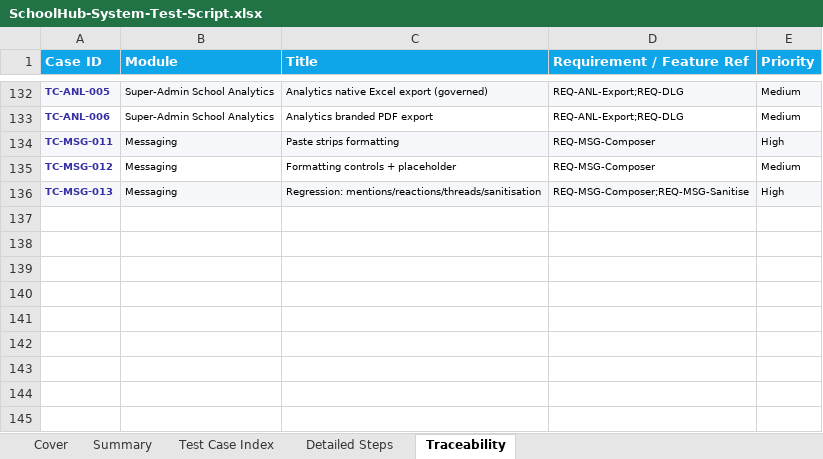
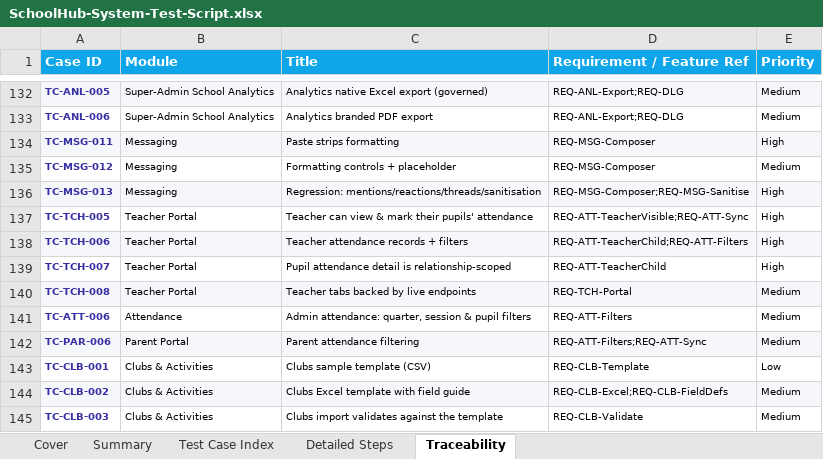
Before and after one commit to jydmon/schoolhub, an Excel workbook: SchoolHub-System-Test-Script.xlsx, sheet Traceability, drawn as a sheet; only a part is shown, gaps mark what is left out; values as stored, in another font and other column widths than the file's, no borders; charts and pictures not drawn; the diff names each change by its address in the sheet, - before the commit and + after, or states it on an @@ line.

```diff
--- a/SchoolHub-System-Test-Script.xlsx (sheet Traceability)
+++ b/SchoolHub-System-Test-Script.xlsx (sheet Traceability)
+row 137: TC-TCH-005 | Teacher Portal | Teacher can view & mark their pupils' attendance | REQ-ATT-TeacherVisible;REQ-ATT-Sync | High
+row 138: TC-TCH-006 | Teacher Portal | Teacher attendance records + filters | REQ-ATT-TeacherChild;REQ-ATT-Filters | High
+row 139: TC-TCH-007 | Teacher Portal | Pupil attendance detail is relationship-scoped | REQ-ATT-TeacherChild | High
+row 140: TC-TCH-008 | Teacher Portal | Teacher tabs backed by live endpoints | REQ-TCH-Portal | Medium
+row 141: TC-ATT-006 | Attendance | Admin attendance: quarter, session & pupil filters | REQ-ATT-Filters | Medium
+row 142: TC-PAR-006 | Parent Portal | Parent attendance filtering | REQ-ATT-Filters;REQ-ATT-Sync | Medium
+row 143: TC-CLB-001 | Clubs & Activities | Clubs sample template (CSV) | REQ-CLB-Template | Low
+row 144: TC-CLB-002 | Clubs & Activities | Clubs Excel template with field guide | REQ-CLB-Excel;REQ-CLB-FieldDefs | Medium
+row 145: TC-CLB-003 | Clubs & Activities | Clubs import validates against the template | REQ-CLB-Validate | Medium
```
Also changed, not shown: sheet Test Case Index, sheet Detailed Steps, sheet Summary, formulas that keep their value, 6 other files.
